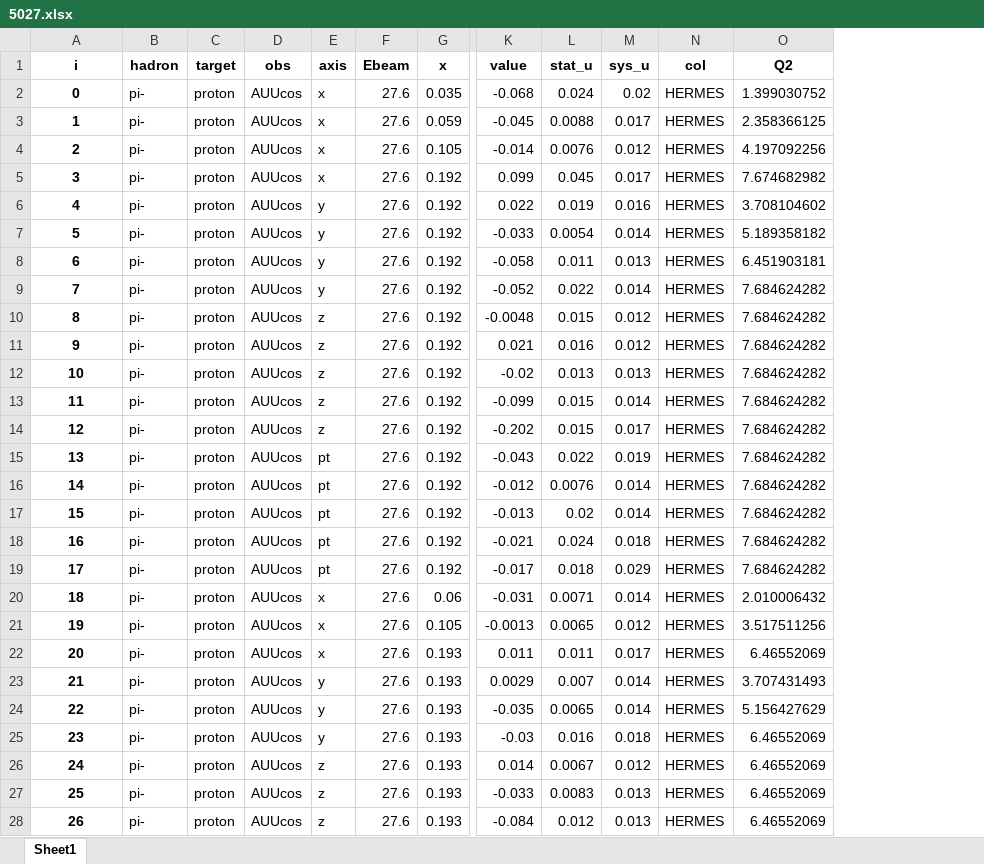
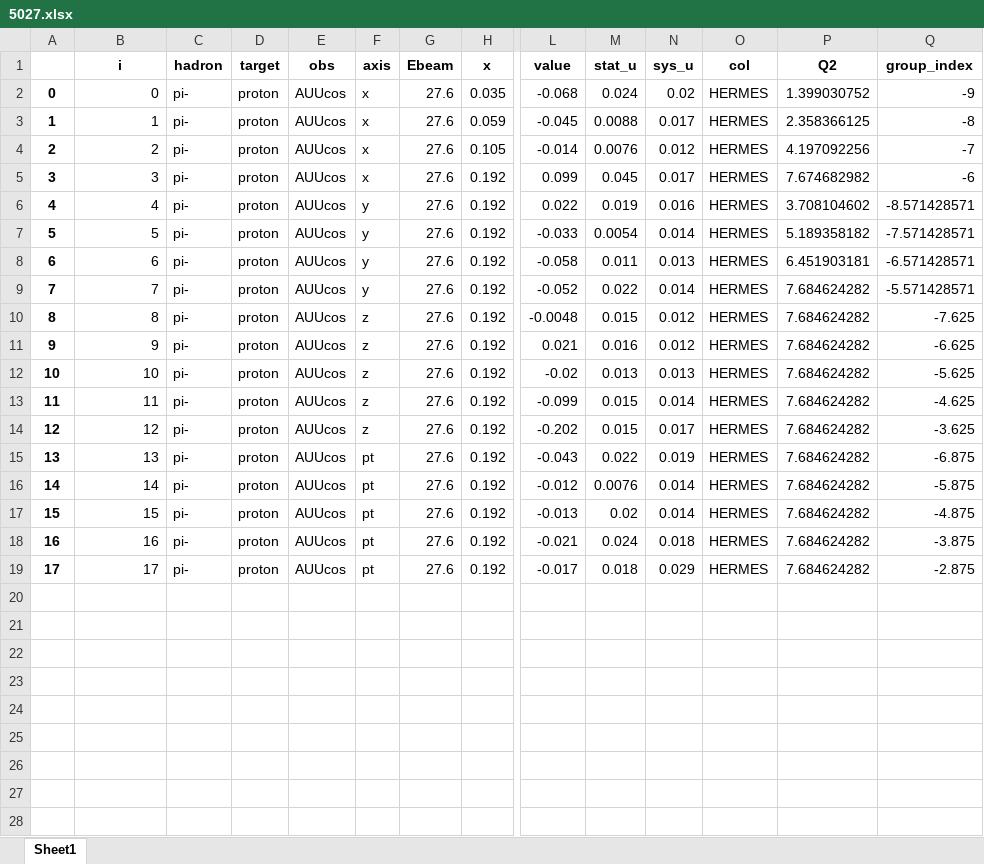
Before and after one commit to zack0179/transfer, an Excel workbook: database/sidis/expdata/5027.xlsx, sheet Sheet1, drawn as a sheet; only a part is shown, gaps mark what is left out; values as stored, in another font and other column widths than the file's, no borders; removed rows and columns are numbered as before the commit, all else as after; rows hold the shown columns only; the diff covers the shown part only; the diff names each change by its address in the sheet, - before the commit and + after, or states it on an @@ line.

```diff
--- a/database/sidis/expdata/5027.xlsx (sheet Sheet1)
+++ b/database/sidis/expdata/5027.xlsx (sheet Sheet1)
+column A, rows 2-19: 0 | 1 | 2 | 3 | 4 | 5 | 6 | 7 | 8 | 9 | 10 | 11 | 12 | 13 | 14 | 15 | 16 | 17
+column Q (group_index), rows 2-19: -9 | -8 | -7 | -6 | -8.571428571 | -7.571428571 | -6.571428571 | -5.571428571 | -7.625 | -6.625 | -5.625 | -4.625 | -3.625 | -6.875 | -5.875 | -4.875 | -3.875 | -2.875
@@ B2:B19 bold: on → off, alignment: center → right @@
-row 20: 18 | pi- | proton | AUUcos | x | 27.6 | 0.06 | -0.031 | 0.0071 | 0.014 | HERMES | 2.010006432
-row 21: 19 | pi- | proton | AUUcos | x | 27.6 | 0.105 | -0.0013 | 0.0065 | 0.012 | HERMES | 3.517511256
-row 22: 20 | pi- | proton | AUUcos | x | 27.6 | 0.193 | 0.011 | 0.011 | 0.017 | HERMES | 6.46552069
-row 23: 21 | pi- | proton | AUUcos | y | 27.6 | 0.193 | 0.0029 | 0.007 | 0.014 | HERMES | 3.707431493
-row 24: 22 | pi- | proton | AUUcos | y | 27.6 | 0.193 | -0.035 | 0.0065 | 0.014 | HERMES | 5.156427629
-row 25: 23 | pi- | proton | AUUcos | y | 27.6 | 0.193 | -0.03 | 0.016 | 0.018 | HERMES | 6.46552069
-row 26: 24 | pi- | proton | AUUcos | z | 27.6 | 0.193 | 0.014 | 0.0067 | 0.012 | HERMES | 6.46552069
-row 27: 25 | pi- | proton | AUUcos | z | 27.6 | 0.193 | -0.033 | 0.0083 | 0.013 | HERMES | 6.46552069
-row 28: 26 | pi- | proton | AUUcos | z | 27.6 | 0.193 | -0.084 | 0.012 | 0.013 | HERMES | 6.46552069
```
Also changed, not shown: 3 removed rows elsewhere in this sheet, database/sidis/expdata/5020.xlsx, database/sidis/expdata/5023.xlsx, 17 other files.
